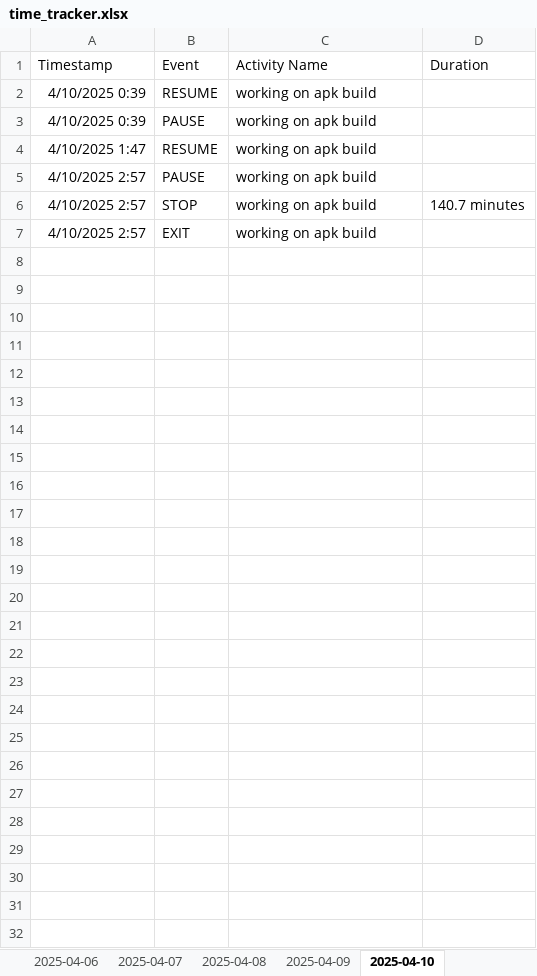
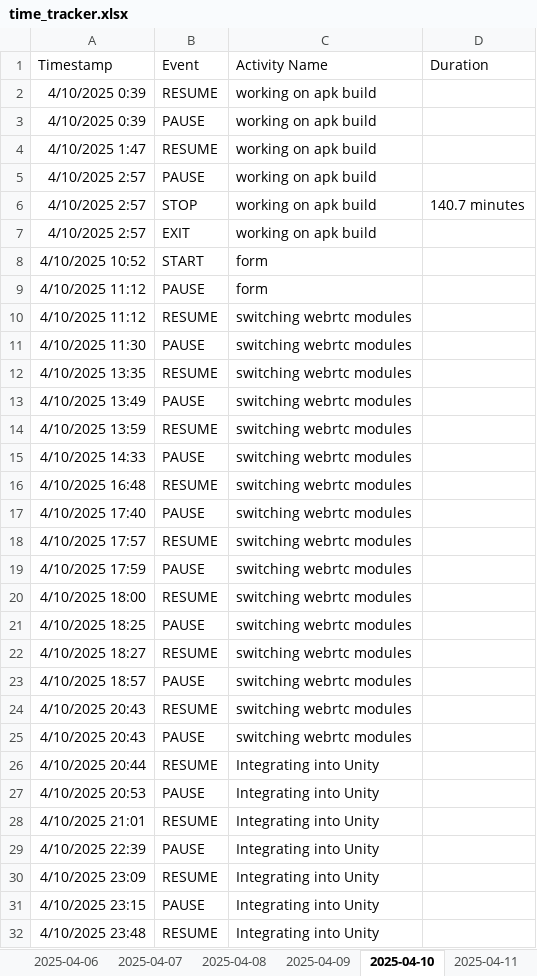
Before and after one commit to Cryosimorgh/Timer, an Excel workbook: time_tracker.xlsx, sheet 2025-04-10, drawn as a sheet; values as stored, in another font and other column widths than the file's, no borders; the diff names each change by its address in the sheet, - before the commit and + after, or states it on an @@ line.

Commit message:
2025-04-11 13:29:05

```diff
--- a/time_tracker.xlsx (sheet 2025-04-10)
+++ b/time_tracker.xlsx (sheet 2025-04-10)
+sheet tab: 2025-04-11
+row 8: 4/10/2025 10:52 | START | form
+row 9: 4/10/2025 11:12 | PAUSE | form
+row 10: 4/10/2025 11:12 | RESUME | switching webrtc modules
+row 11: 4/10/2025 11:30 | PAUSE | switching webrtc modules
+row 12: 4/10/2025 13:35 | RESUME | switching webrtc modules
+row 13: 4/10/2025 13:49 | PAUSE | switching webrtc modules
+row 14: 4/10/2025 13:59 | RESUME | switching webrtc modules
+row 15: 4/10/2025 14:33 | PAUSE | switching webrtc modules
+row 16: 4/10/2025 16:48 | RESUME | switching webrtc modules
+row 17: 4/10/2025 17:40 | PAUSE | switching webrtc modules
+row 18: 4/10/2025 17:57 | RESUME | switching webrtc modules
+row 19: 4/10/2025 17:59 | PAUSE | switching webrtc modules
+row 20: 4/10/2025 18:00 | RESUME | switching webrtc modules
+row 21: 4/10/2025 18:25 | PAUSE | switching webrtc modules
+row 22: 4/10/2025 18:27 | RESUME | switching webrtc modules
+row 23: 4/10/2025 18:57 | PAUSE | switching webrtc modules
+row 24: 4/10/2025 20:43 | RESUME | switching webrtc modules
+row 25: 4/10/2025 20:43 | PAUSE | switching webrtc modules
+row 26: 4/10/2025 20:44 | RESUME | Integrating into Unity
+row 27: 4/10/2025 20:53 | PAUSE | Integrating into Unity
+row 28: 4/10/2025 21:01 | RESUME | Integrating into Unity
+row 29: 4/10/2025 22:39 | PAUSE | Integrating into Unity
+row 30: 4/10/2025 23:09 | RESUME | Integrating into Unity
+row 31: 4/10/2025 23:15 | PAUSE | Integrating into Unity
+row 32: 4/10/2025 23:48 | RESUME | Integrating into Unity
```
